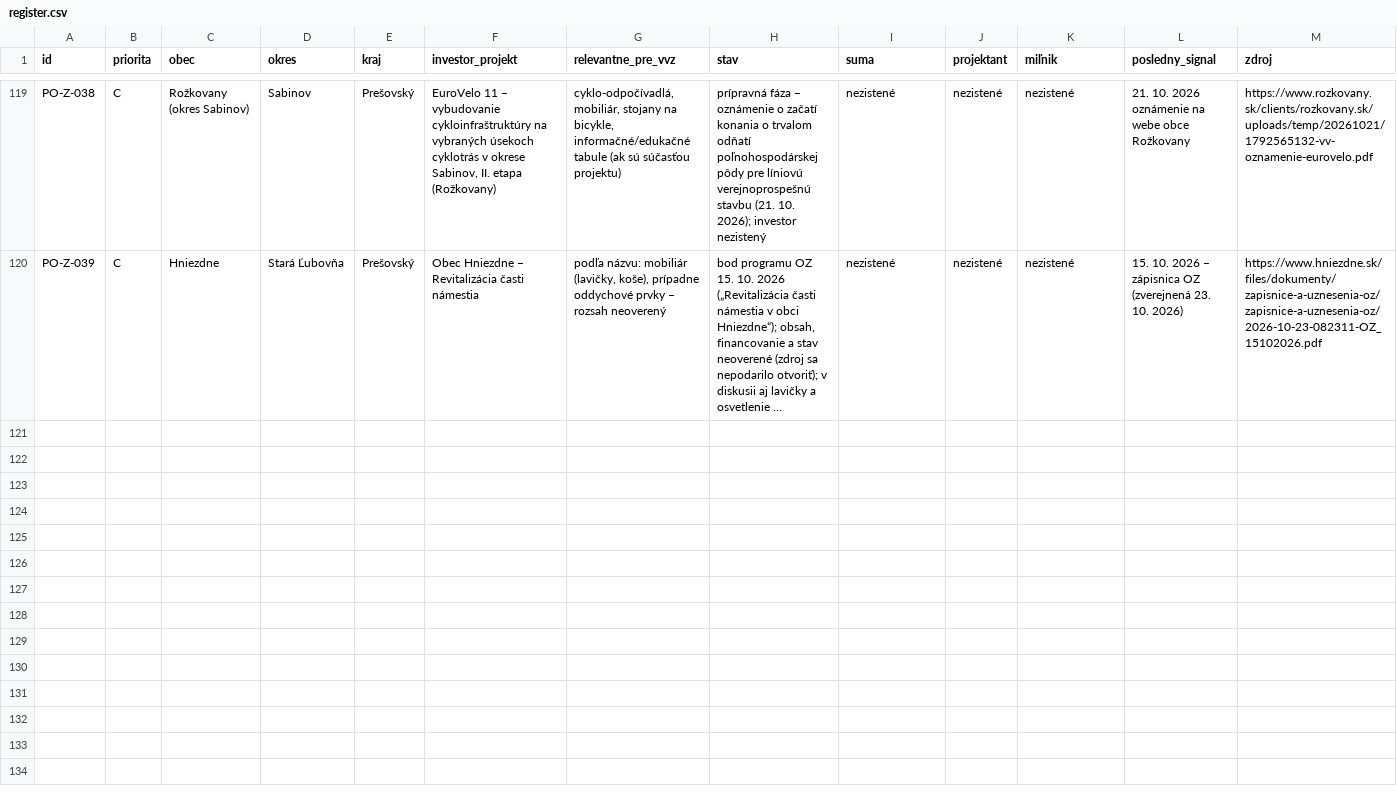
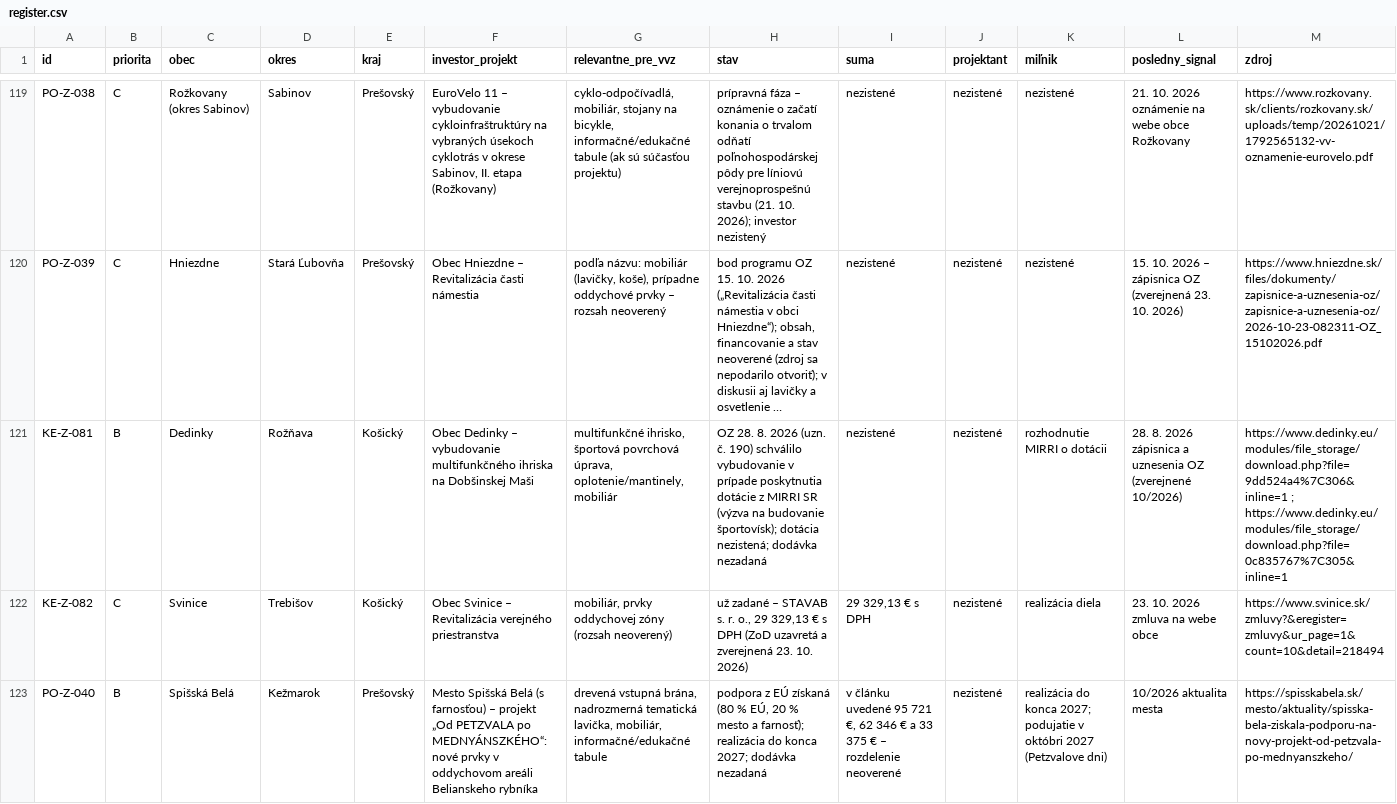
Before and after one commit to LeDia1988/obce-bott, a CSV file: data/register.csv, drawn as a sheet; only a part is shown, gaps mark what is left out; long unchanged cells end in …; rows hold the shown columns only; the diff covers the shown part only; the diff names each change by its address in the sheet, - before the commit and + after, or states it on an @@ line.

```diff
--- a/data/register.csv
+++ b/data/register.csv
+row 121: KE-Z-081 | B | Dedinky | Rožňava | Košický | Obec Dedinky – vybudovanie multifunkčného ihriska na Dobšinskej Maši | multifunkčné ihrisko, športová povrchová úprava, oplotenie/mantinely, mobiliár | OZ 28. 8. 2026 (uzn. č. 190) schválilo vybudovanie v prípade poskytnutia dotácie z MIRRI SR (výzva na budovanie športovísk); dotácia nezistená; dodávka nezadaná | nezistené | nezistené | rozhodnutie MIRRI o dotácii | 28. 8. 2026 zápisnica a uznesenia OZ (zverejnené 10/2026) | https://www.dedinky.eu/modules/file_storage/download.php?file=9dd524a4%7C306&inline=1 ; https://www.dedinky.eu/modules/file_storage/download.php?file=0c835767%7C305&inline=1
+row 122: KE-Z-082 | C | Svinice | Trebišov | Košický | Obec Svinice – Revitalizácia verejného priestranstva | mobiliár, prvky oddychovej zóny (rozsah neoverený) | už zadané – STAVAB s. r. o., 29 329,13 € s DPH (ZoD uzavretá a zverejnená 23. 10. 2026) | 29 329,13 € s DPH | nezistené | realizácia diela | 23. 10. 2026 zmluva na webe obce | https://www.svinice.sk/zmluvy?&eregister=zmluvy&ur_page=1&count=10&detail=218494
+row 123: PO-Z-040 | B | Spišská Belá | Kežmarok | Prešovský | Mesto Spišská Belá (s farnosťou) – projekt „Od PETZVALA po MEDNYÁNSZKÉHO“: nové prvky v oddychovom areáli Belianskeho rybníka | drevená vstupná brána, nadrozmerná tematická lavička, mobiliár, informačné/edukačné tabule | podpora z EÚ získaná (80 % EÚ, 20 % mesto a farnosť); realizácia do konca 2027; dodávka nezadaná | v článku uvedené 95 721 €, 62 346 € a 33 375 € – rozdelenie neoverené | nezistené | realizácia do konca 2027; podujatie v októbri 2027 (Petzvalove dni) | 10/2026 aktualita mesta | https://spisskabela.sk/mesto/aktuality/spisska-bela-ziskala-podporu-na-novy-projekt-od-petzvala-po-mednyanszkeho/
```
Also changed, not shown: 2 added rows and 13 edited cells elsewhere in this file, 1 other file.
